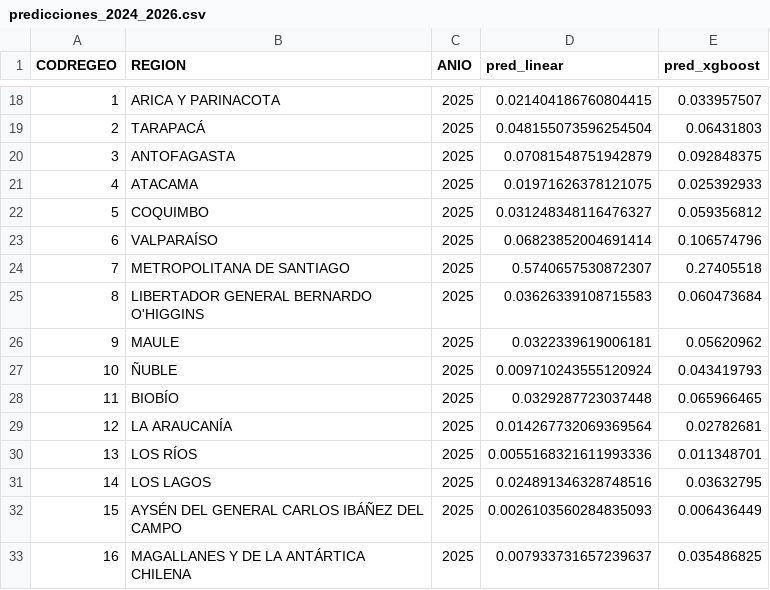
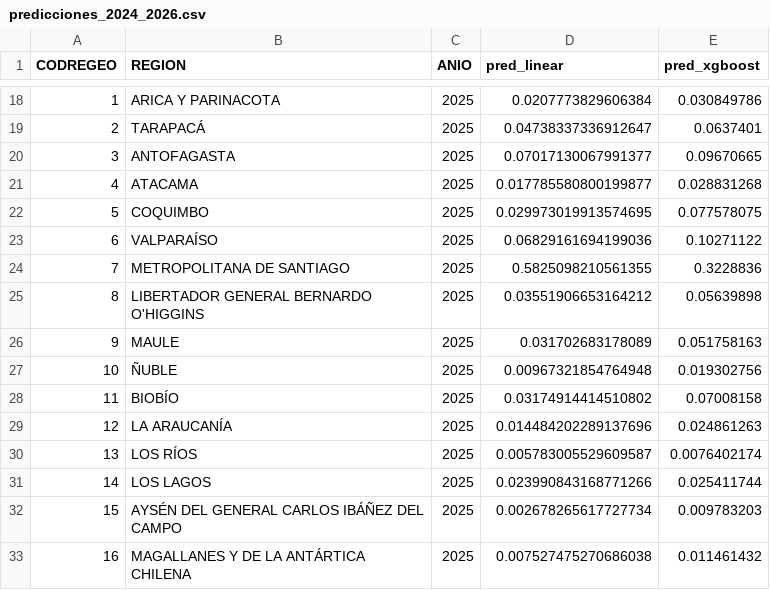
Before and after one commit to bnjmnnnn/TT1, a CSV file: data/outputs/predicciones_2024_2026.csv, drawn as a sheet; only a part is shown, gaps mark what is left out; the diff covers the shown part only.

Commit message:
feat: retrain models and forecast on full panel (XGBoost R2 0.22 to 0.50)

```diff
--- a/data/outputs/predicciones_2024_2026.csv
+++ b/data/outputs/predicciones_2024_2026.csv
@@ -18,16 +18,16 @@ CODREGEO,REGION,ANIO,pred_linear,pred_xgboost
-1,ARICA Y PARINACOTA,2025,0.021404186760804415,0.033957507
-2,TARAPACÁ,2025,0.048155073596254504,0.06431803
-3,ANTOFAGASTA,2025,0.07081548751942879,0.092848375
-4,ATACAMA,2025,0.01971626378121075,0.025392933
-5,COQUIMBO,2025,0.031248348116476327,0.059356812
-6,VALPARAÍSO,2025,0.06823852004691414,0.106574796
-7,METROPOLITANA DE SANTIAGO,2025,0.5740657530872307,0.27405518
-8,LIBERTADOR GENERAL BERNARDO O'HIGGINS,2025,0.03626339108715583,0.060473684
-9,MAULE,2025,0.0322339619006181,0.05620962
-10,ÑUBLE,2025,0.009710243555120924,0.043419793
-11,BIOBÍO,2025,0.0329287723037448,0.065966465
-12,LA ARAUCANÍA,2025,0.014267732069369564,0.02782681
-13,LOS RÍOS,2025,0.0055168321611993336,0.011348701
-14,LOS LAGOS,2025,0.024891346328748516,0.03632795
-15,AYSÉN DEL GENERAL CARLOS IBÁÑEZ DEL CAMPO,2025,0.0026103560284835093,0.006436449
-16,MAGALLANES Y DE LA ANTÁRTICA CHILENA,2025,0.007933731657239637,0.035486825
+1,ARICA Y PARINACOTA,2025,0.0207773829606384,0.030849786
+2,TARAPACÁ,2025,0.04738337336912647,0.0637401
+3,ANTOFAGASTA,2025,0.07017130067991377,0.09670665
+4,ATACAMA,2025,0.017785580800199877,0.028831268
+5,COQUIMBO,2025,0.029973019913574695,0.077578075
+6,VALPARAÍSO,2025,0.06829161694199036,0.10271122
+7,METROPOLITANA DE SANTIAGO,2025,0.5825098210561355,0.3228836
+8,LIBERTADOR GENERAL BERNARDO O'HIGGINS,2025,0.03551906653164212,0.05639898
+9,MAULE,2025,0.031702683178089,0.051758163
+10,ÑUBLE,2025,0.00967321854764948,0.019302756
+11,BIOBÍO,2025,0.03174914414510802,0.07008158
+12,LA ARAUCANÍA,2025,0.014484202289137696,0.024861263
+13,LOS RÍOS,2025,0.005783005529609587,0.0076402174
+14,LOS LAGOS,2025,0.023990843168771266,0.025411744
+15,AYSÉN DEL GENERAL CARLOS IBÁÑEZ DEL CAMPO,2025,0.002678265617727734,0.009783203
+16,MAGALLANES Y DE LA ANTÁRTICA CHILENA,2025,0.007527475270686038,0.011461432
```
Also changed, not shown: 64 edited cells elsewhere in this file, data/outputs/metricas.csv, data/outputs/predicciones_test_region.csv, 4 other files.
